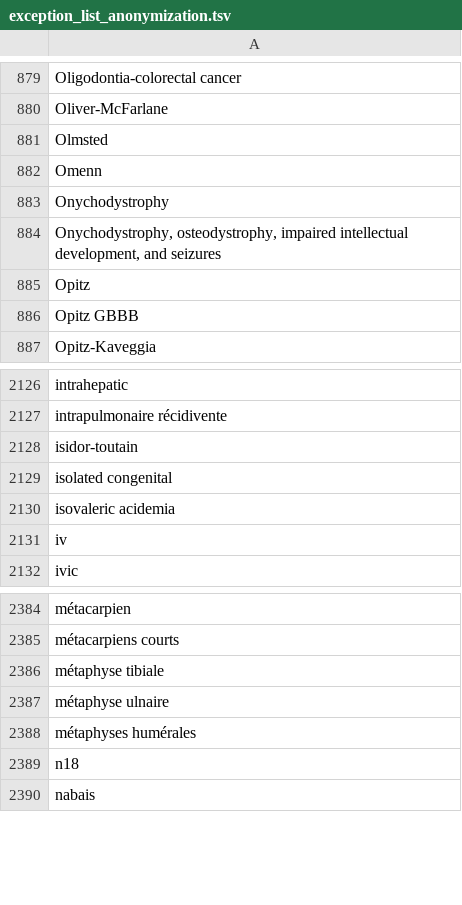
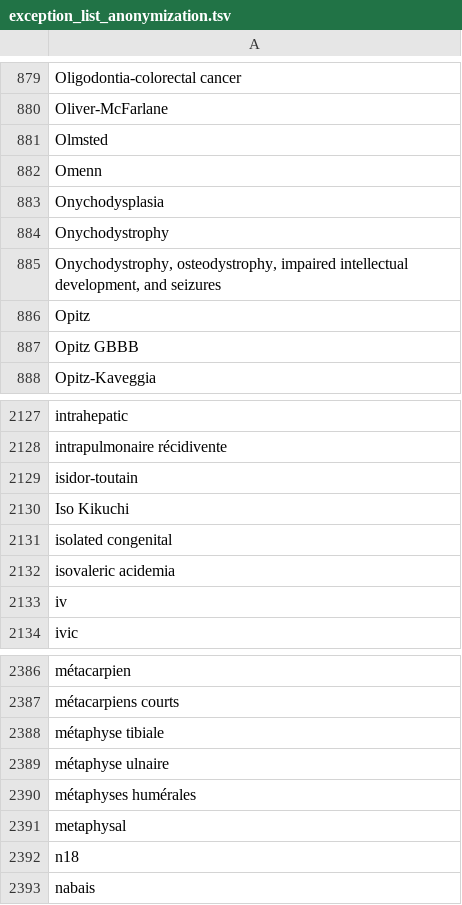
Before and after one commit to kyauy/ClinFly, a TSV file: data/exception_list_anonymization.tsv, drawn as a sheet; only a part is shown, gaps mark what is left out.

```diff
--- a/data/exception_list_anonymization.tsv
+++ b/data/exception_list_anonymization.tsv
@@ -882,2 +882,3 @@ Olmsted
 Omenn
+Onychodysplasia
 Onychodystrophy
@@ -2128,2 +2129,3 @@ intrapulmonaire récidivente
 isidor-toutain
+Iso Kikuchi
 isolated congenital
@@ -2388,2 +2390,3 @@ métaphyse ulnaire
 métaphyses humérales
+metaphysal
 n18
```
Also changed, not shown: data/proper_noun_location_sort.csv.
